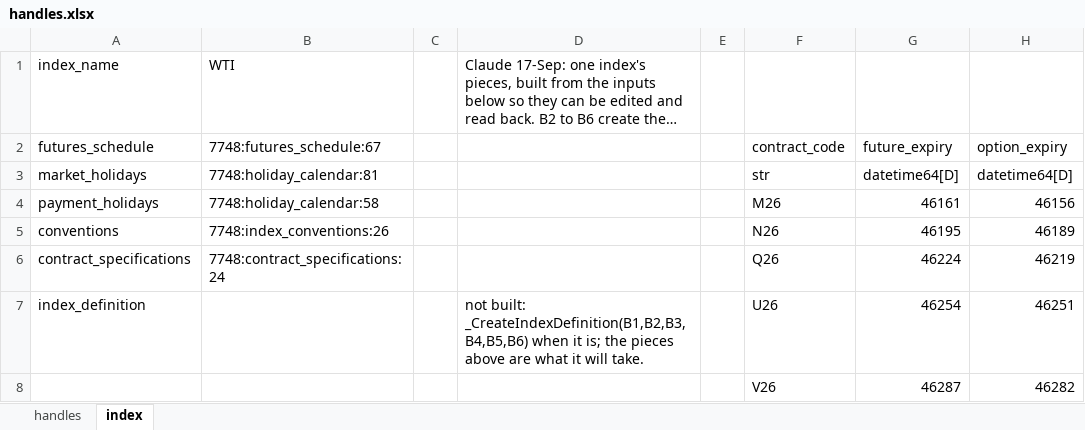
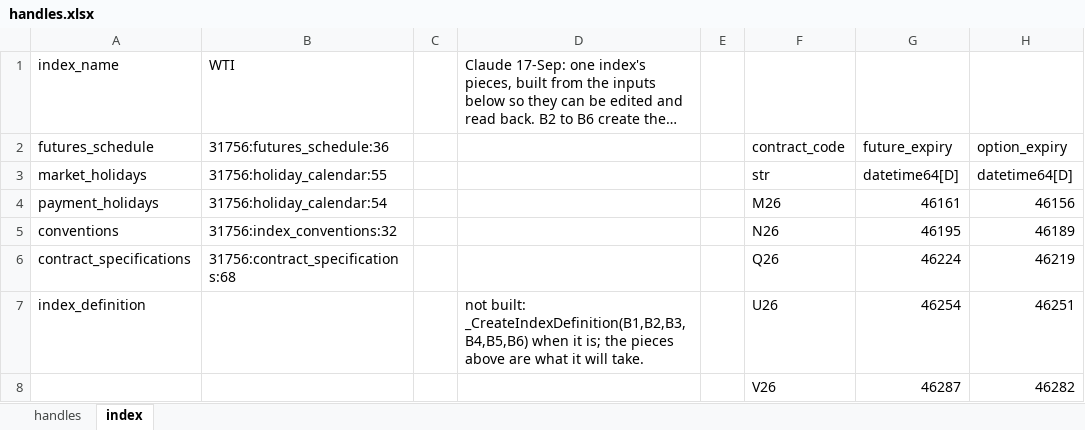
Before and after one commit to gobbles404/catalyst, an Excel workbook: workbooks/handles.xlsx, sheet index, drawn as a sheet; only a part is shown; long unchanged cells end in …; values as stored, in another font and other column widths than the file's, no borders; the diff names each change by its address in the sheet, - before the commit and + after, or states it on an @@ line.

```diff
--- a/workbooks/handles.xlsx (sheet index)
+++ b/workbooks/handles.xlsx (sheet index)
-B2: 7748:futures_schedule:67
+B2: 31756:futures_schedule:36
-B3: 7748:holiday_calendar:81
+B3: 31756:holiday_calendar:55
-B4: 7748:holiday_calendar:58
+B4: 31756:holiday_calendar:54
-B5: 7748:index_conventions:26
+B5: 31756:index_conventions:32
-B6: 7748:contract_specifications:24
+B6: 31756:contract_specifications:68
```
Also changed, not shown: sheet handles, formulas that keep their value, 46 other files.
